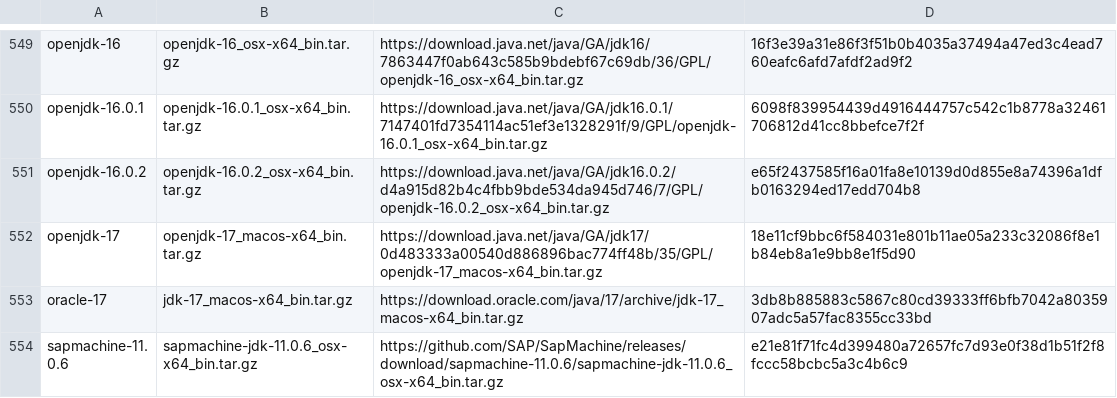
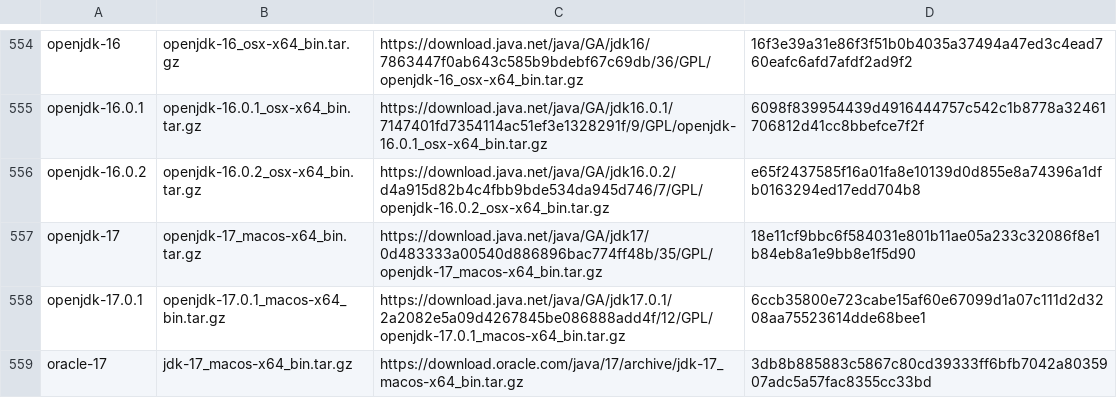
Before and after one commit to halcyon/asdf-java, a TSV file: data/jdk-macosx-x86_64.tsv, drawn as a sheet; only a part is shown, gaps mark what is left out; the shorter side is filled out with more unchanged rows; the diff covers the shown part only; the diff names each change by its address in the sheet, - before the commit and + after, or states it on an @@ line.

```diff
--- a/data/jdk-macosx-x86_64.tsv
+++ b/data/jdk-macosx-x86_64.tsv
+row 558: openjdk-17.0.1 | openjdk-17.0.1_macos-x64_bin.tar.gz | https://download.java.net/java/GA/jdk17.0.1/2a2082e5a09d4267845be086888add4f/12/GPL/openjdk-17.0.1_macos-x64_bin.tar.gz | 6ccb35800e723cabe15af60e67099d1a07c111d2d3208aa75523614dde68bee1
```
Also changed, not shown: 25 added rows elsewhere in this file, data/jdk-linux-aarch64.tsv, data/jdk-macosx-aarch64.tsv, 1 other file.
